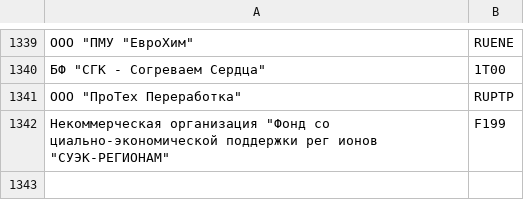
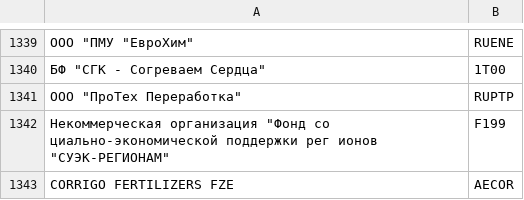
Before and after one commit to Lirollel/Work_AIM_Jupyter-Python-Pandas, a CSV file: Working_attributes/Mapping.csv, drawn as a sheet; only a part is shown, gaps mark what is left out; the diff names each change by its address in the sheet, - before the commit and + after, or states it on an @@ line.

```diff
--- a/Working_attributes/Mapping.csv
+++ b/Working_attributes/Mapping.csv
+row 1343: CORRIGO FERTILIZERS FZE | AECOR
```
Also changed, not shown: 15 other files.
